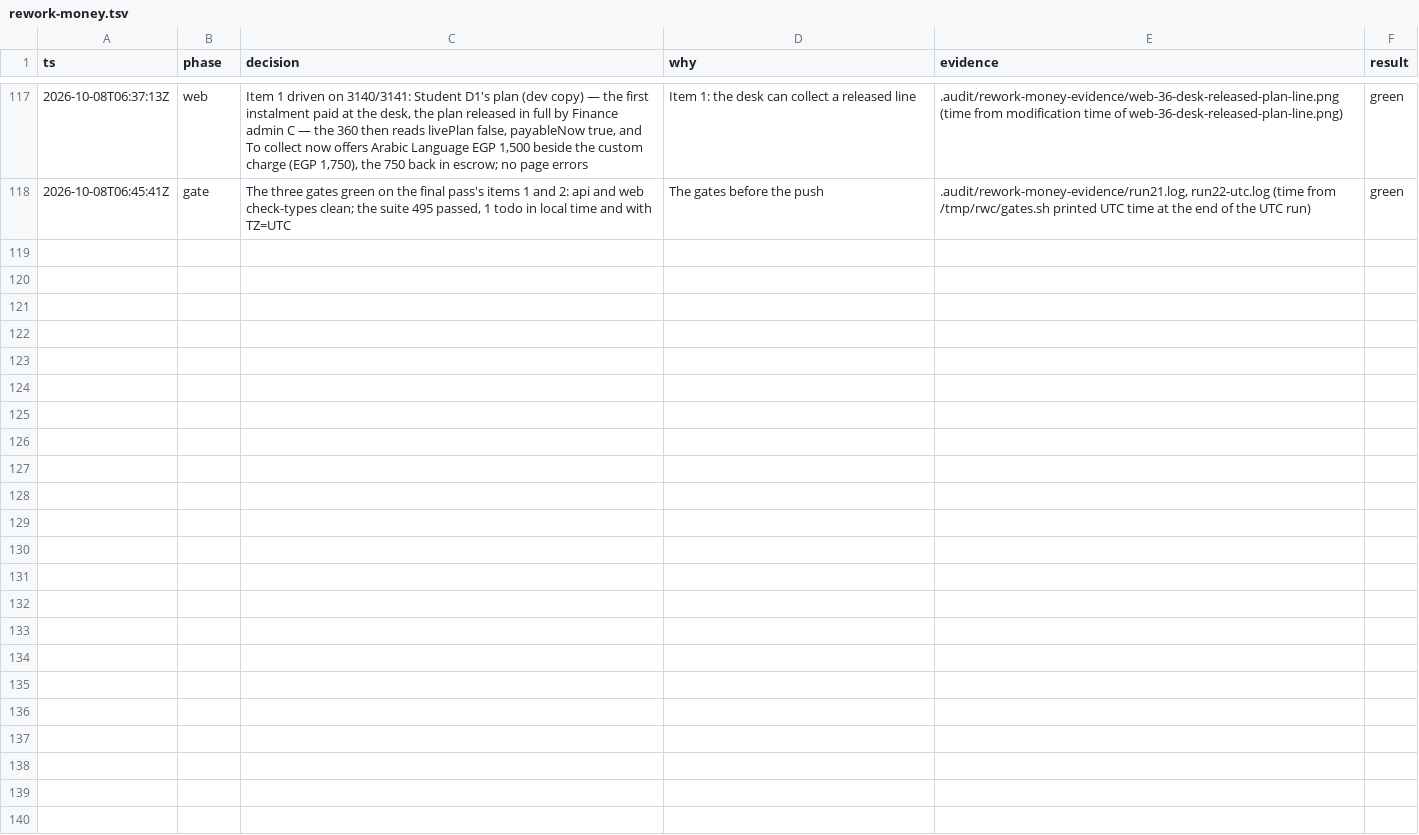
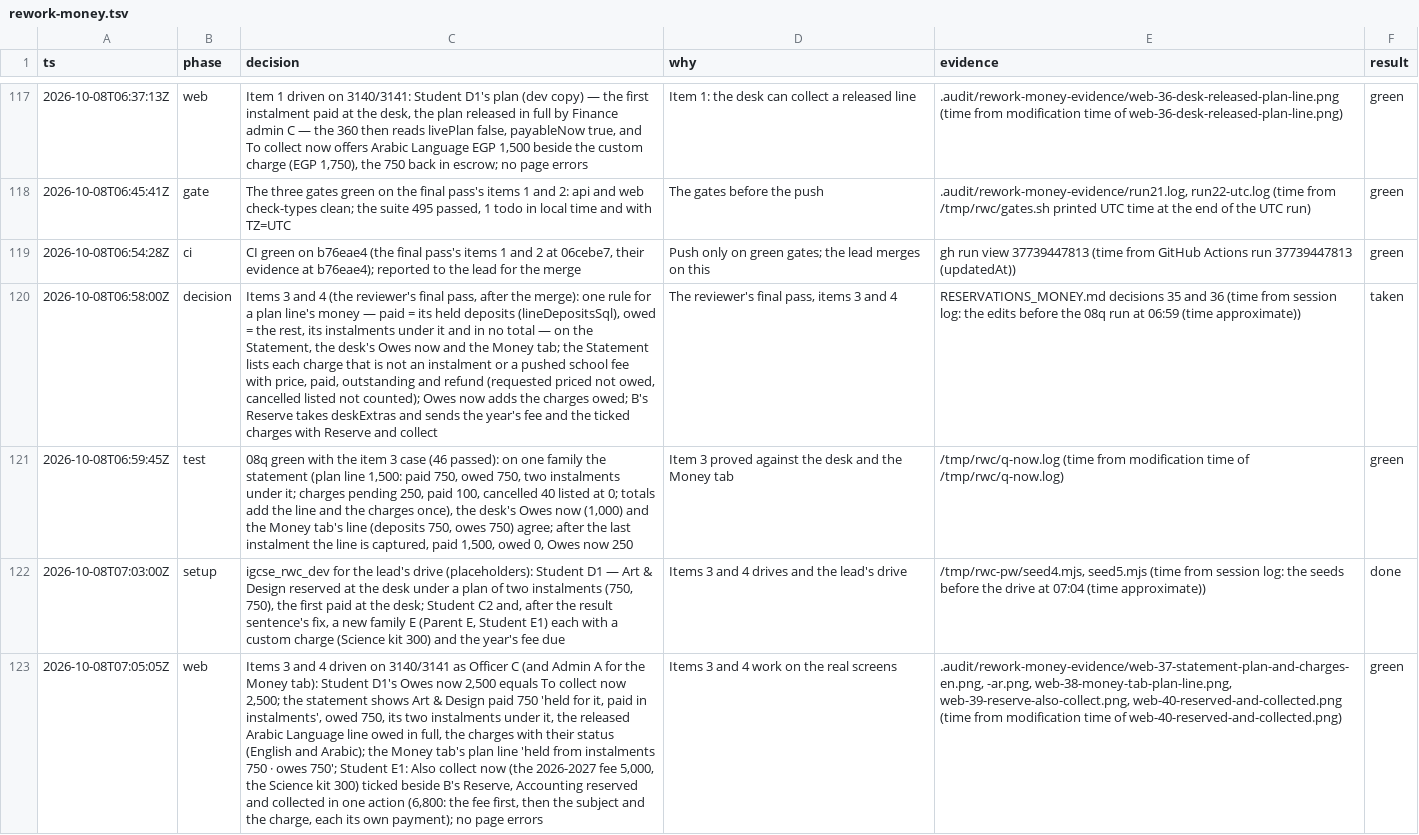
Before and after one commit to MohamedElnaggar1223/subject-reservation-system, a TSV file: .audit/rework-money.tsv, drawn as a sheet; only a part is shown, gaps mark what is left out; the diff covers the shown part only; the diff names each change by its address in the sheet, - before the commit and + after, or states it on an @@ line.

```diff
--- a/.audit/rework-money.tsv
+++ b/.audit/rework-money.tsv
+row 119: 2026-10-08T06:54:28Z | ci | CI green on b76eae4 (the final pass's items 1 and 2 at 06cebe7, their evidence at b76eae4); reported to the lead for the merge | Push only on green gates; the lead merges on this | gh run view 37739447813 (time from GitHub Actions run 37739447813 (updatedAt)) | green
+row 120: 2026-10-08T06:58:00Z | decision | Items 3 and 4 (the reviewer's final pass, after the merge): one rule for a plan line's money — paid = its held deposits (lineDepositsSql), owed = the rest, its instalments under it and in no total — on the Statement, the desk's Owes now and the Money tab; the Statement lists each charge that is not an instalment or a pushed school fee with price, paid, outstanding and refund (requested priced not owed, cancelled listed not counted); Owes now adds the charges owed; B's Reserve takes deskExtras and sends the year's fee and the ticked charges with Reserve and collect | The reviewer's final pass, items 3 and 4 | RESERVATIONS_MONEY.md decisions 35 and 36 (time from session log: the edits before the 08q run at 06:59 (time approximate)) | taken
+row 121: 2026-10-08T06:59:45Z | test | 08q green with the item 3 case (46 passed): on one family the statement (plan line 1,500: paid 750, owed 750, two instalments under it; charges pending 250, paid 100, cancelled 40 listed at 0; totals add the line and the charges once), the desk's Owes now (1,000) and the Money tab's line (deposits 750, owes 750) agree; after the last instalment the line is captured, paid 1,500, owed 0, Owes now 250 | Item 3 proved against the desk and the Money tab | /tmp/rwc/q-now.log (time from modification time of /tmp/rwc/q-now.log) | green
+row 122: 2026-10-08T07:03:00Z | setup | igcse_rwc_dev for the lead's drive (placeholders): Student D1 — Art & Design reserved at the desk under a plan of two instalments (750, 750), the first paid at the desk; Student C2 and, after the result sentence's fix, a new family E (Parent E, Student E1) each with a custom charge (Science kit 300) and the year's fee due | Items 3 and 4 drives and the lead's drive | /tmp/rwc-pw/seed4.mjs, seed5.mjs (time from session log: the seeds before the drive at 07:04 (time approximate)) | done
+row 123: 2026-10-08T07:05:05Z | web | Items 3 and 4 driven on 3140/3141 as Officer C (and Admin A for the Money tab): Student D1's Owes now 2,500 equals To collect now 2,500; the statement shows Art & Design paid 750 'held for it, paid in instalments', owed 750, its two instalments under it, the released Arabic Language line owed in full, the charges with their status (English and Arabic); the Money tab's plan line 'held from instalments 750 · owes 750'; Student E1: Also collect now (the 2026-2027 fee 5,000, the Science kit 300) ticked beside B's Reserve, Accounting reserved and collected in one action (6,800: the fee first, then the subject and the charge, each its own payment); no page errors | Items 3 and 4 work on the real screens | .audit/rework-money-evidence/web-37-statement-plan-and-charges-en.png, -ar.png, web-38-money-tab-plan-line.png, web-39-reserve-also-collect.png, web-40-reserved-and-collected.png (time from modification time of web-40-reserved-and-collected.png) | green
```
Also changed, not shown: 5 added rows elsewhere in this file, 13 other files.
